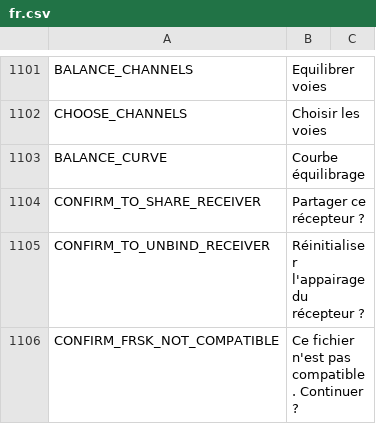
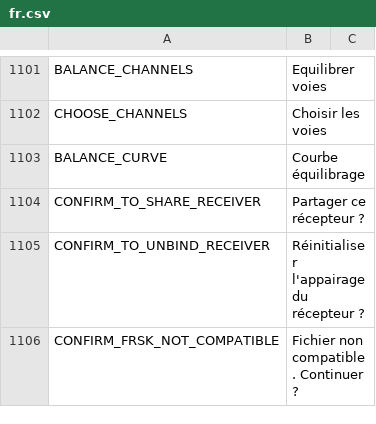
Before and after one commit to tbrautaset/ETHOS-Feedback-Community, a CSV file: translations/display/fr.csv, drawn as a sheet; only a part is shown, gaps mark what is left out.

Commit message:
Update fr.csv

```diff
--- a/translations/display/fr.csv
+++ b/translations/display/fr.csv
@@ -1105,2 +1105,2 @@ CONFIRM_TO_SHARE_RECEIVER,"Partager ce récepteur ?",
 CONFIRM_TO_UNBIND_RECEIVER,"Réinitialiser l'appairage du récepteur ?",
-CONFIRM_FRSK_NOT_COMPATIBLE,"Ce fichier n'est pas compatible. Continuer ?",
+CONFIRM_FRSK_NOT_COMPATIBLE,"Fichier non compatible. Continuer ?",
```
